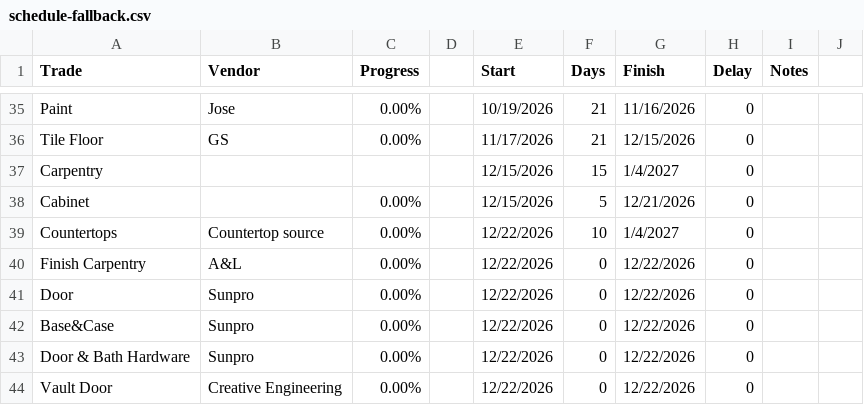
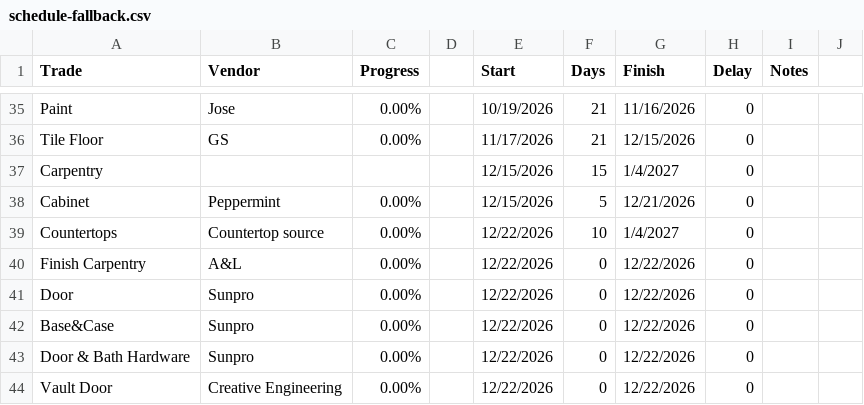
Before and after one commit to racinc19/ovesubs, a CSV file: Deploy/site_ove/schedule-fallback.csv, drawn as a sheet; only a part is shown, gaps mark what is left out.

Commit message:
Sync OVE subs from Oak-Valley-Estates/Deploy/deploy_ovesubs

```diff
--- a/Deploy/site_ove/schedule-fallback.csv
+++ b/Deploy/site_ove/schedule-fallback.csv
@@ -37,3 +37,3 @@ Tile Floor,GS,0.00%,,11/17/2026,21,12/15/2026,0,,
 Carpentry,,,,12/15/2026,15,1/4/2027,0,,
-Cabinet,,0.00%,,12/15/2026,5,12/21/2026,0,,
+Cabinet,Peppermint,0.00%,,12/15/2026,5,12/21/2026,0,,
 Countertops,Countertop source,0.00%,,12/22/2026,10,1/4/2027,0,,
```
Also changed, not shown: 15 other files.
